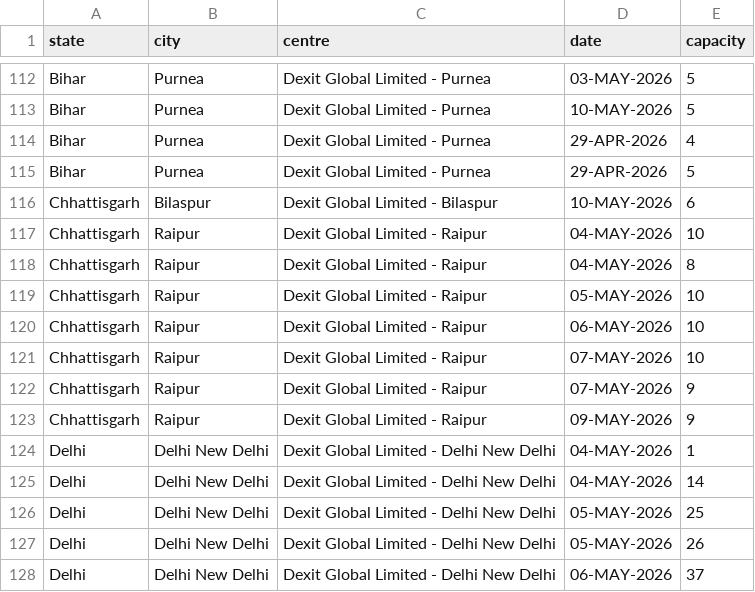
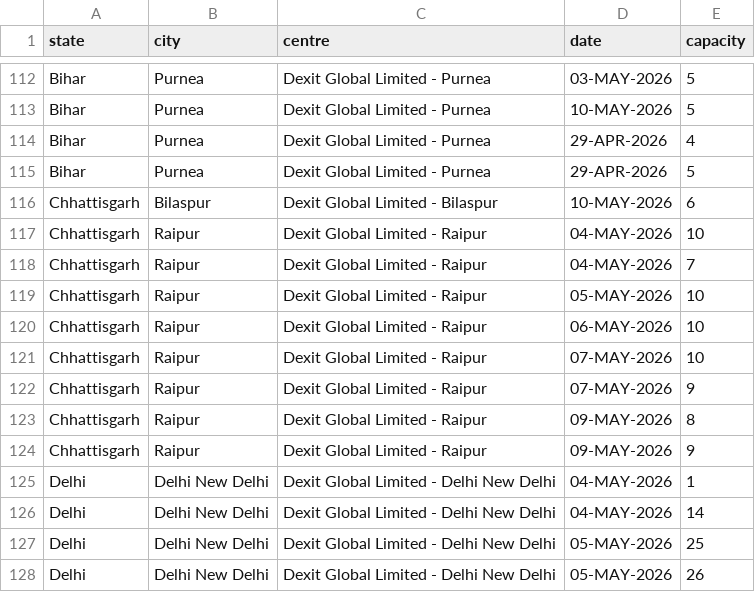
Before and after one commit to dubaikarrr/student, a CSV file: reports/spom_available_seats.csv, drawn as a sheet; only a part is shown, gaps mark what is left out; the shorter side is filled out with more unchanged rows.

```diff
--- a/reports/spom_available_seats.csv
+++ b/reports/spom_available_seats.csv
@@ -117,3 +117,3 @@ Chhattisgarh,Bilaspur,Dexit Global Limited - Bilaspur,10-MAY-2026,6
 Chhattisgarh,Raipur,Dexit Global Limited - Raipur,04-MAY-2026,10
-Chhattisgarh,Raipur,Dexit Global Limited - Raipur,04-MAY-2026,8
+Chhattisgarh,Raipur,Dexit Global Limited - Raipur,04-MAY-2026,7
 Chhattisgarh,Raipur,Dexit Global Limited - Raipur,05-MAY-2026,10
@@ -122,2 +122,3 @@ Chhattisgarh,Raipur,Dexit Global Limited - Raipur,07-MAY-2026,10
 Chhattisgarh,Raipur,Dexit Global Limited - Raipur,07-MAY-2026,9
+Chhattisgarh,Raipur,Dexit Global Limited - Raipur,09-MAY-2026,8
 Chhattisgarh,Raipur,Dexit Global Limited - Raipur,09-MAY-2026,9
```
Also changed, not shown: 12 other files.
